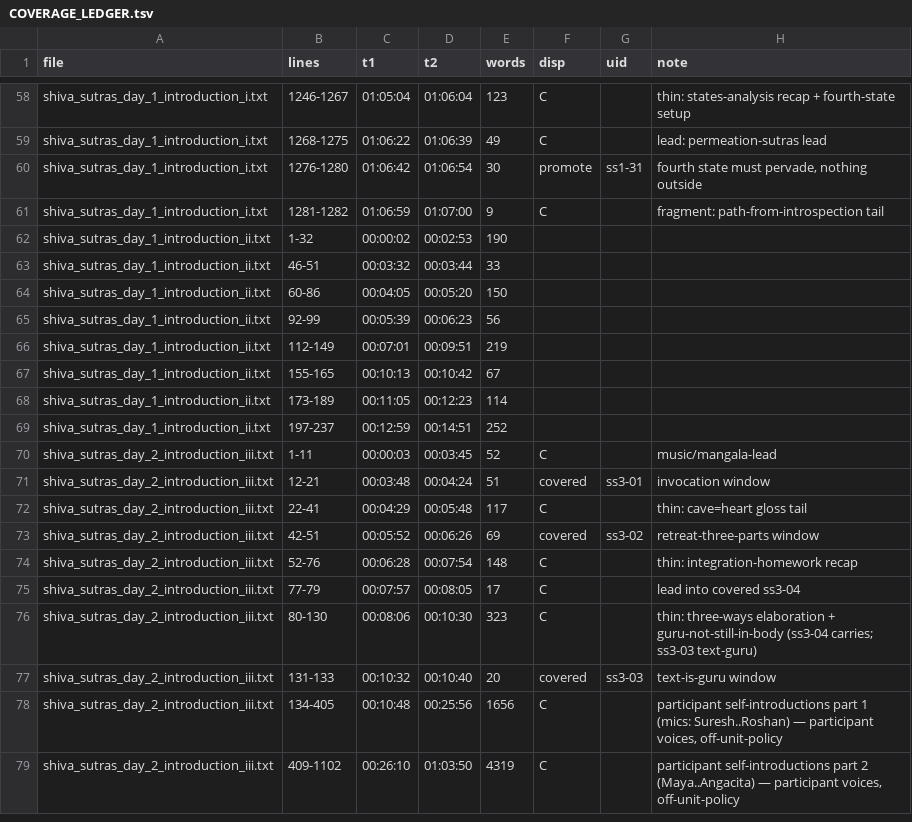
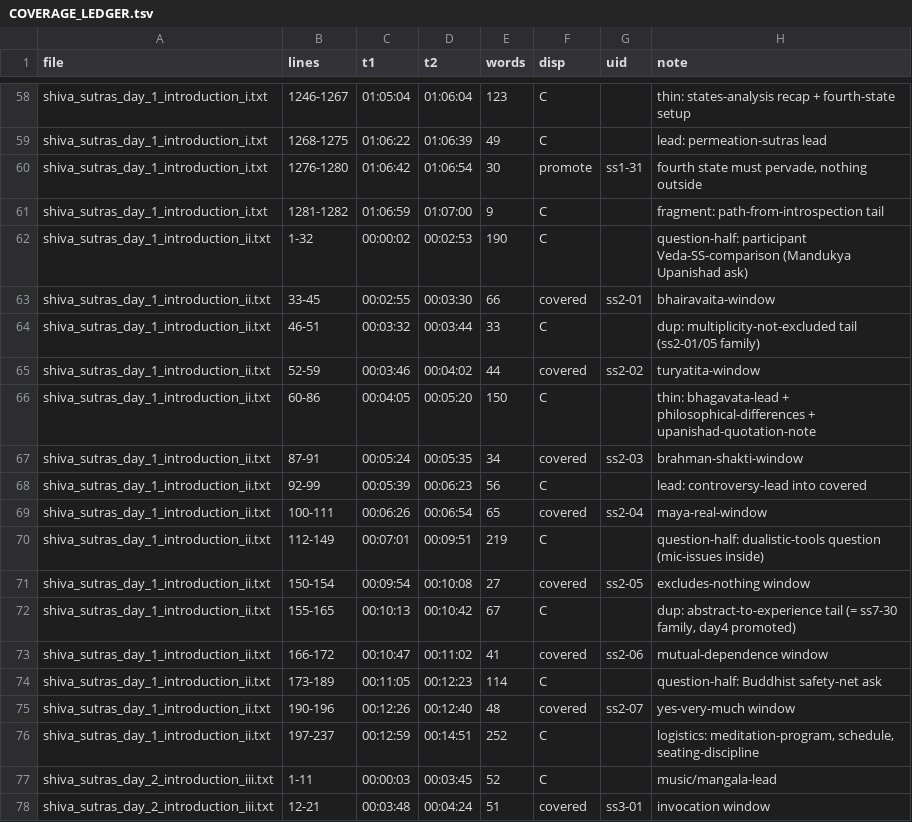
Before and after one commit to prx0r/shiva-sutras, a TSV file: excavations/COVERAGE_LEDGER.tsv, drawn as a sheet; only a part is shown, gaps mark what is left out; the shorter side is filled out with more unchanged rows.

Commit message:
PASS-1 day1_introduction_ii: ledger-only (0 promotes — all 7 doctrinal clips already unitd as ss2-01..07)

```diff
--- a/excavations/COVERAGE_LEDGER.tsv
+++ b/excavations/COVERAGE_LEDGER.tsv
@@ -61,10 +61,17 @@ shiva_sutras_day_1_introduction_i.txt	1276-1280	01:06:42	01:06:54	30	promote	ss1
 shiva_sutras_day_1_introduction_i.txt	1281-1282	01:06:59	01:07:00	9	C		fragment: path-from-introspection tail
-shiva_sutras_day_1_introduction_ii.txt	1-32	00:00:02	00:02:53	190			
-shiva_sutras_day_1_introduction_ii.txt	46-51	00:03:32	00:03:44	33			
-shiva_sutras_day_1_introduction_ii.txt	60-86	00:04:05	00:05:20	150			
-shiva_sutras_day_1_introduction_ii.txt	92-99	00:05:39	00:06:23	56			
-shiva_sutras_day_1_introduction_ii.txt	112-149	00:07:01	00:09:51	219			
-shiva_sutras_day_1_introduction_ii.txt	155-165	00:10:13	00:10:42	67			
-shiva_sutras_day_1_introduction_ii.txt	173-189	00:11:05	00:12:23	114			
-shiva_sutras_day_1_introduction_ii.txt	197-237	00:12:59	00:14:51	252			
+shiva_sutras_day_1_introduction_ii.txt	1-32	00:00:02	00:02:53	190	C		question-half: participant Veda-SS-comparison (Mandukya Upanishad ask)
+shiva_sutras_day_1_introduction_ii.txt	33-45	00:02:55	00:03:30	66	covered	ss2-01	bhairavaita-window
+shiva_sutras_day_1_introduction_ii.txt	46-51	00:03:32	00:03:44	33	C		dup: multiplicity-not-excluded tail (ss2-01/05 family)
+shiva_sutras_day_1_introduction_ii.txt	52-59	00:03:46	00:04:02	44	covered	ss2-02	turyatita-window
+shiva_sutras_day_1_introduction_ii.txt	60-86	00:04:05	00:05:20	150	C		thin: bhagavata-lead + philosophical-differences + upanishad-quotation-note
+shiva_sutras_day_1_introduction_ii.txt	87-91	00:05:24	00:05:35	34	covered	ss2-03	brahman-shakti-window
+shiva_sutras_day_1_introduction_ii.txt	92-99	00:05:39	00:06:23	56	C		lead: controversy-lead into covered
+shiva_sutras_day_1_introduction_ii.txt	100-111	00:06:26	00:06:54	65	covered	ss2-04	maya-real-window
+shiva_sutras_day_1_introduction_ii.txt	112-149	00:07:01	00:09:51	219	C		question-half: dualistic-tools question (mic-issues inside)
+shiva_sutras_day_1_introduction_ii.txt	150-154	00:09:54	00:10:08	27	covered	ss2-05	excludes-nothing window
+shiva_sutras_day_1_introduction_ii.txt	155-165	00:10:13	00:10:42	67	C		dup: abstract-to-experience tail (= ss7-30 family, day4 promoted)
+shiva_sutras_day_1_introduction_ii.txt	166-172	00:10:47	00:11:02	41	covered	ss2-06	mutual-dependence window
+shiva_sutras_day_1_introduction_ii.txt	173-189	00:11:05	00:12:23	114	C		question-half: Buddhist safety-net ask
+shiva_sutras_day_1_introduction_ii.txt	190-196	00:12:26	00:12:40	48	covered	ss2-07	yes-very-much window
+shiva_sutras_day_1_introduction_ii.txt	197-237	00:12:59	00:14:51	252	C		logistics: meditation-program, schedule, seating-discipline
 shiva_sutras_day_2_introduction_iii.txt	1-11	00:00:03	00:03:45	52	C		music/mangala-lead
```
Also changed, not shown: 1 other file.
